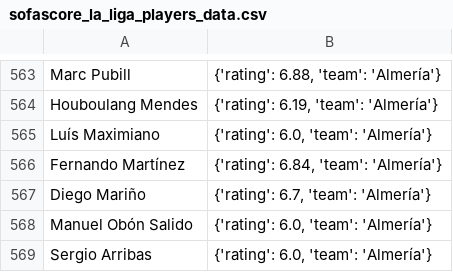
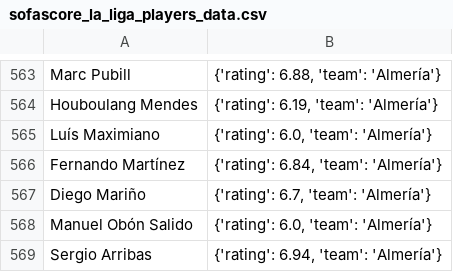
Before and after one commit to pabloroldan98/knapsack-football-formations, a CSV file: sofascore_la_liga_players_data.csv, drawn as a sheet; only a part is shown, gaps mark what is left out.

Commit message:
fix: new my team

```diff
--- a/sofascore_la_liga_players_data.csv
+++ b/sofascore_la_liga_players_data.csv
@@ -568,2 +568,2 @@ Diego Mariño,"{'rating': 6.7, 'team': 'Almería'}"
 Manuel Obón Salido,"{'rating': 6.0, 'team': 'Almería'}"
-Sergio Arribas,"{'rating': 6.0, 'team': 'Almería'}"
+Sergio Arribas,"{'rating': 6.94, 'team': 'Almería'}"
```
Also changed, not shown: 1 other file.
